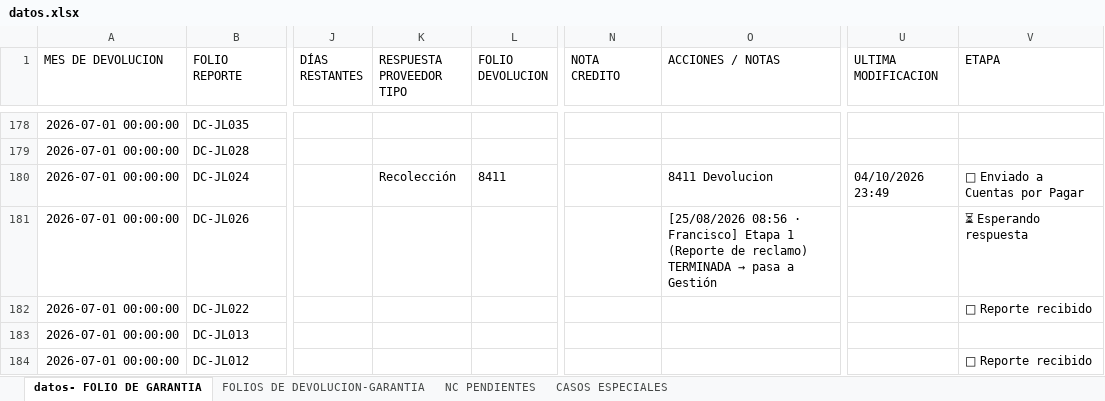
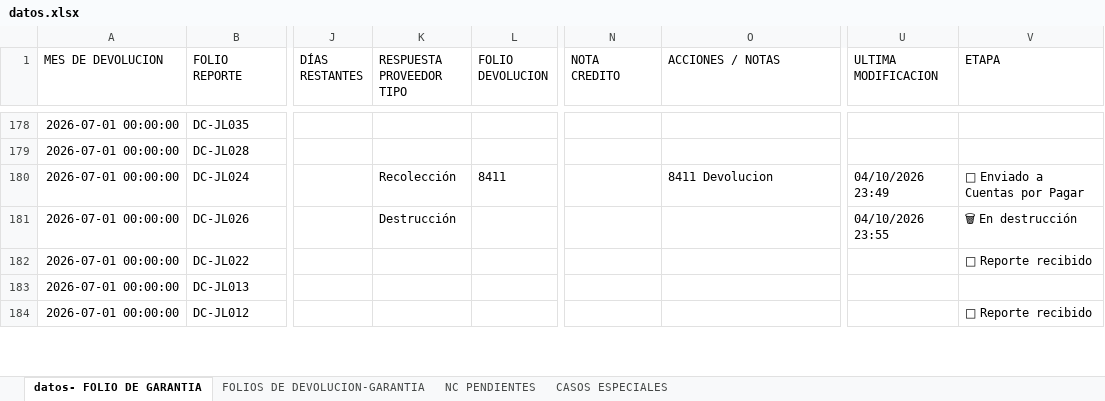
Before and after one commit to ftrevinor001-tr/dashboard-reclamaciones, an Excel workbook: datos.xlsx, sheet datos- FOLIO DE GARANTIA, drawn as a sheet; only a part is shown, gaps mark what is left out; values as stored, in another font and other column widths than the file's, no borders; the diff names each change by its address in the sheet, - before the commit and + after, or states it on an @@ line.

Commit message:
Garantía DC-JL026: Cambios guardados

```diff
--- a/datos.xlsx (sheet datos- FOLIO DE GARANTIA)
+++ b/datos.xlsx (sheet datos- FOLIO DE GARANTIA)
-K181 (RESPUESTA PROVEEDOR TIPO): (empty)
+K181 (RESPUESTA PROVEEDOR TIPO): Destrucción
@@ O181 (ACCIONES / NOTAS): [25/08/2026 08:56 · Francisco] Etapa 1 (Reporte de reclamo) TERMINADA → pasa a Gestión → (empty) @@
-U181 (ULTIMA MODIFICACION): (empty)
+U181 (ULTIMA MODIFICACION): 04/10/2026 23:55
-V181 (ETAPA): ⏳ Esperando respuesta
+V181 (ETAPA): 🗑 En destrucción
```
